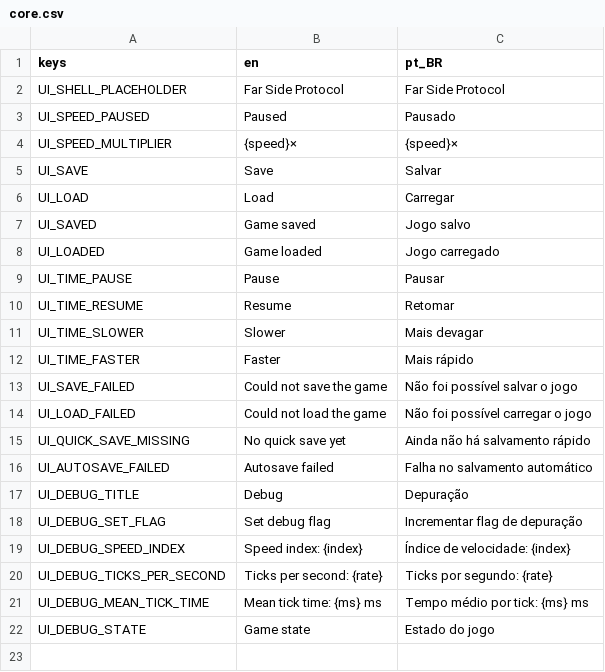
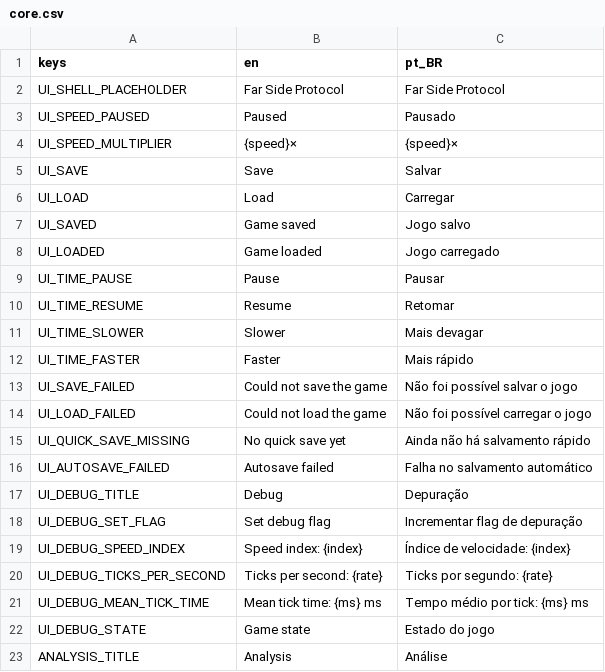
Before and after one commit to lmarcarini/StarPortal, a CSV file: localization/core.csv, drawn as a sheet; the diff names each change by its address in the sheet, - before the commit and + after, or states it on an @@ line.

```diff
--- a/localization/core.csv
+++ b/localization/core.csv
+row 23: ANALYSIS_TITLE | Analysis | Análise
```
Also changed, not shown: 32 other files.
